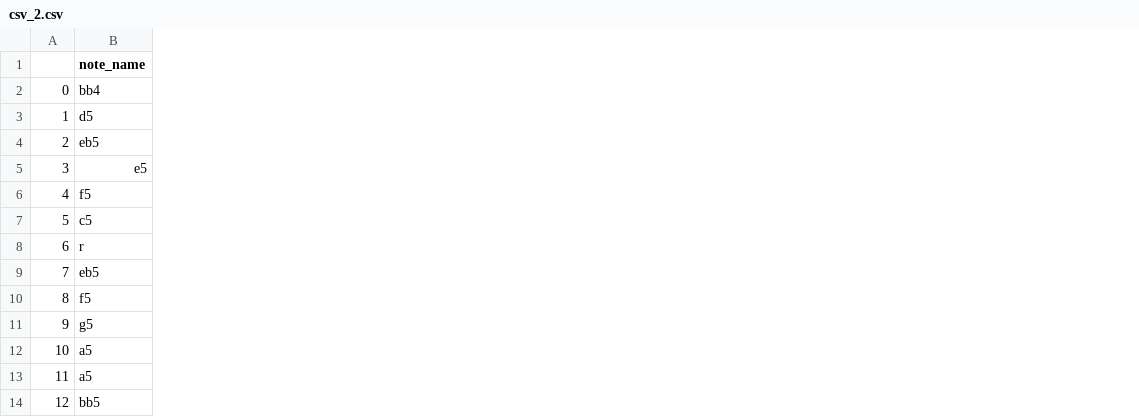
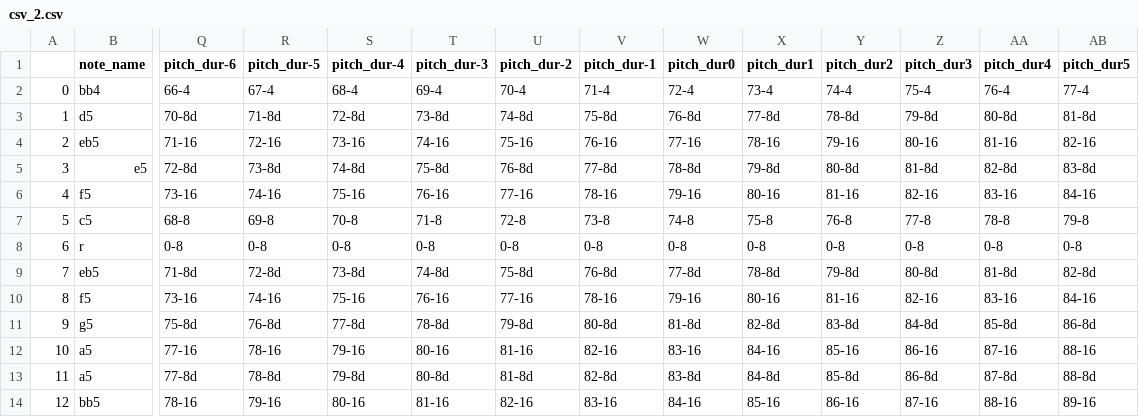
Before and after one commit to sevans47/CoolMelodyProject, a CSV file: raw_data/clean_csvs/csv_2.csv, drawn as a sheet; only a part is shown, gaps mark what is left out; the diff names each change by its address in the sheet, - before the commit and + after, or states it on an @@ line.

Commit message:
fixed clean_csvs and updated a notebook

```diff
--- a/raw_data/clean_csvs/csv_2.csv
+++ b/raw_data/clean_csvs/csv_2.csv
+column Q (pitch_dur-6), rows 2-14: 66-4 | 70-8d | 71-16 | 72-8d | 73-16 | 68-8 | 0-8 | 71-8d | 73-16 | 75-8d | 77-16 | 77-8d | 78-16
+column R (pitch_dur-5), rows 2-14: 67-4 | 71-8d | 72-16 | 73-8d | 74-16 | 69-8 | 0-8 | 72-8d | 74-16 | 76-8d | 78-16 | 78-8d | 79-16
+column S (pitch_dur-4), rows 2-14: 68-4 | 72-8d | 73-16 | 74-8d | 75-16 | 70-8 | 0-8 | 73-8d | 75-16 | 77-8d | 79-16 | 79-8d | 80-16
+column T (pitch_dur-3), rows 2-14: 69-4 | 73-8d | 74-16 | 75-8d | 76-16 | 71-8 | 0-8 | 74-8d | 76-16 | 78-8d | 80-16 | 80-8d | 81-16
+column U (pitch_dur-2), rows 2-14: 70-4 | 74-8d | 75-16 | 76-8d | 77-16 | 72-8 | 0-8 | 75-8d | 77-16 | 79-8d | 81-16 | 81-8d | 82-16
+column V (pitch_dur-1), rows 2-14: 71-4 | 75-8d | 76-16 | 77-8d | 78-16 | 73-8 | 0-8 | 76-8d | 78-16 | 80-8d | 82-16 | 82-8d | 83-16
+column W (pitch_dur0), rows 2-14: 72-4 | 76-8d | 77-16 | 78-8d | 79-16 | 74-8 | 0-8 | 77-8d | 79-16 | 81-8d | 83-16 | 83-8d | 84-16
+column X (pitch_dur1), rows 2-14: 73-4 | 77-8d | 78-16 | 79-8d | 80-16 | 75-8 | 0-8 | 78-8d | 80-16 | 82-8d | 84-16 | 84-8d | 85-16
+column Y (pitch_dur2), rows 2-14: 74-4 | 78-8d | 79-16 | 80-8d | 81-16 | 76-8 | 0-8 | 79-8d | 81-16 | 83-8d | 85-16 | 85-8d | 86-16
+column Z (pitch_dur3), rows 2-14: 75-4 | 79-8d | 80-16 | 81-8d | 82-16 | 77-8 | 0-8 | 80-8d | 82-16 | 84-8d | 86-16 | 86-8d | 87-16
+column AA (pitch_dur4), rows 2-14: 76-4 | 80-8d | 81-16 | 82-8d | 83-16 | 78-8 | 0-8 | 81-8d | 83-16 | 85-8d | 87-16 | 87-8d | 88-16
+column AB (pitch_dur5), rows 2-14: 77-4 | 81-8d | 82-16 | 83-8d | 84-16 | 79-8 | 0-8 | 82-8d | 84-16 | 86-8d | 88-16 | 88-8d | 89-16
```
Also changed, not shown: raw_data/clean_csvs/csv_12.csv, raw_data/clean_csvs/csv_13.csv, 13 other files.
